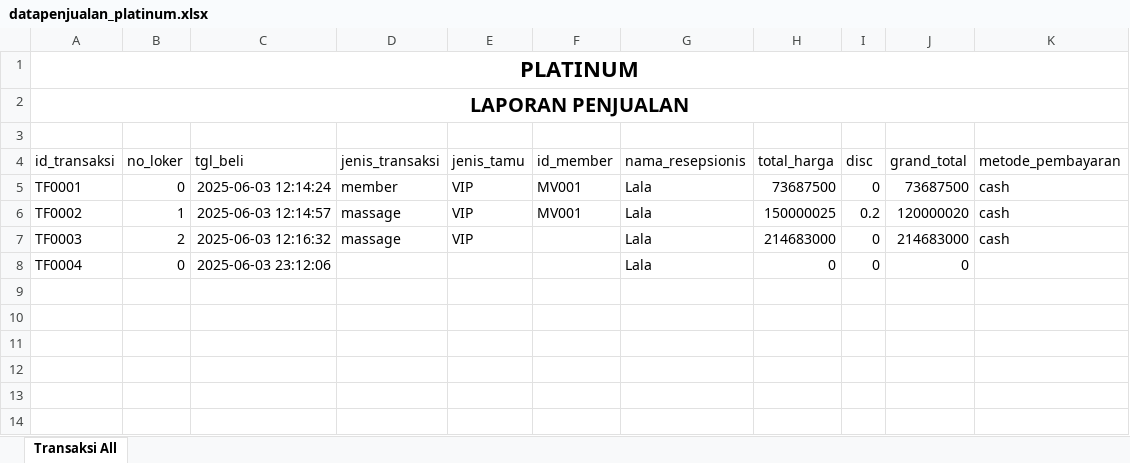
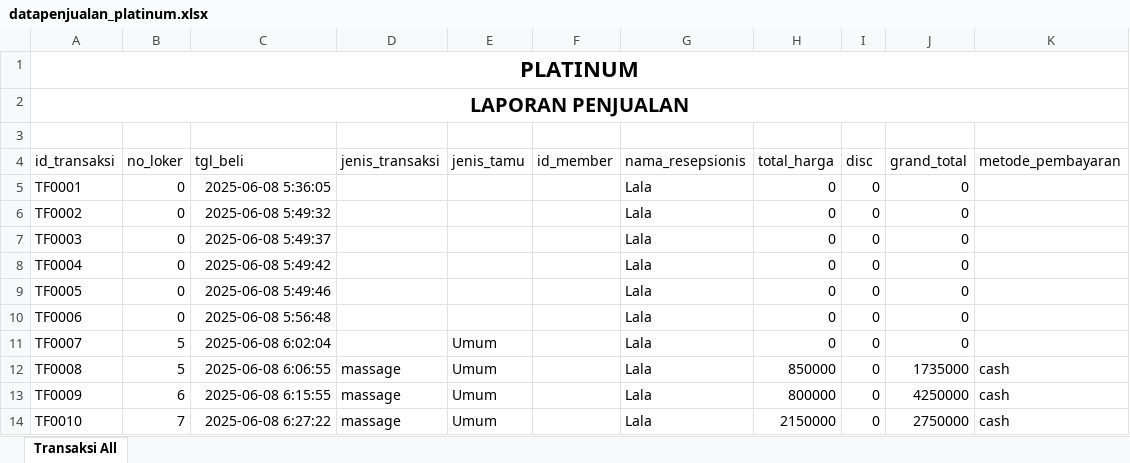
Before and after one commit to Ric255-r/backend_spa, an Excel workbook: datapenjualan_platinum.xlsx, sheet Transaksi All, drawn as a sheet; values as stored, in another font and other column widths than the file's, no borders; the diff names each change by its address in the sheet, - before the commit and + after, or states it on an @@ line.

```diff
--- a/datapenjualan_platinum.xlsx (sheet Transaksi All)
+++ b/datapenjualan_platinum.xlsx (sheet Transaksi All)
-C5 (tgl_beli): 2025-06-03 12:14:24
+C5 (tgl_beli): 2025-06-08 5:36:05
-D5 (jenis_transaksi): member
+D5 (jenis_transaksi): (empty)
-E5:E7 (jenis_tamu): VIP
+E5:E7 (jenis_tamu): (empty)
-F5:F6 (id_member): MV001
+F5:F6 (id_member): (empty)
-H5 (total_harga): 73687500
+H5 (total_harga): 0
-J5 (grand_total): 73687500
+J5 (grand_total): 0
-K5:K7 (metode_pembayaran): cash
+K5:K7 (metode_pembayaran): (empty)
-B6 (no_loker): 1
+B6 (no_loker): 0
-C6 (tgl_beli): 2025-06-03 12:14:57
+C6 (tgl_beli): 2025-06-08 5:49:32
-D6:D7 (jenis_transaksi): massage
+D6:D7 (jenis_transaksi): (empty)
-H6 (total_harga): 150000025
+H6 (total_harga): 0
-I6 (disc): 0.2
+I6 (disc): 0
-J6 (grand_total): 120000020
+J6 (grand_total): 0
-B7 (no_loker): 2
+B7 (no_loker): 0
-C7 (tgl_beli): 2025-06-03 12:16:32
+C7 (tgl_beli): 2025-06-08 5:49:37
-H7 (total_harga): 214683000
+H7 (total_harga): 0
-J7 (grand_total): 214683000
+J7 (grand_total): 0
-C8 (tgl_beli): 2025-06-03 23:12:06
+C8 (tgl_beli): 2025-06-08 5:49:42
+row 9: TF0005 | 0 | 2025-06-08 5:49:46 |  |  |  | Lala | 0 | 0 | 0
+row 10: TF0006 | 0 | 2025-06-08 5:56:48 |  |  |  | Lala | 0 | 0 | 0
+row 11: TF0007 | 5 | 2025-06-08 6:02:04 |  | Umum |  | Lala | 0 | 0 | 0
+row 12: TF0008 | 5 | 2025-06-08 6:06:55 | massage | Umum |  | Lala | 850000 | 0 | 1735000 | cash
+row 13: TF0009 | 6 | 2025-06-08 6:15:55 | massage | Umum |  | Lala | 800000 | 0 | 4250000 | cash
+row 14: TF0010 | 7 | 2025-06-08 6:27:22 | massage | Umum |  | Lala | 2150000 | 0 | 2750000 | cash
```
Also changed, not shown: 7 other files.
